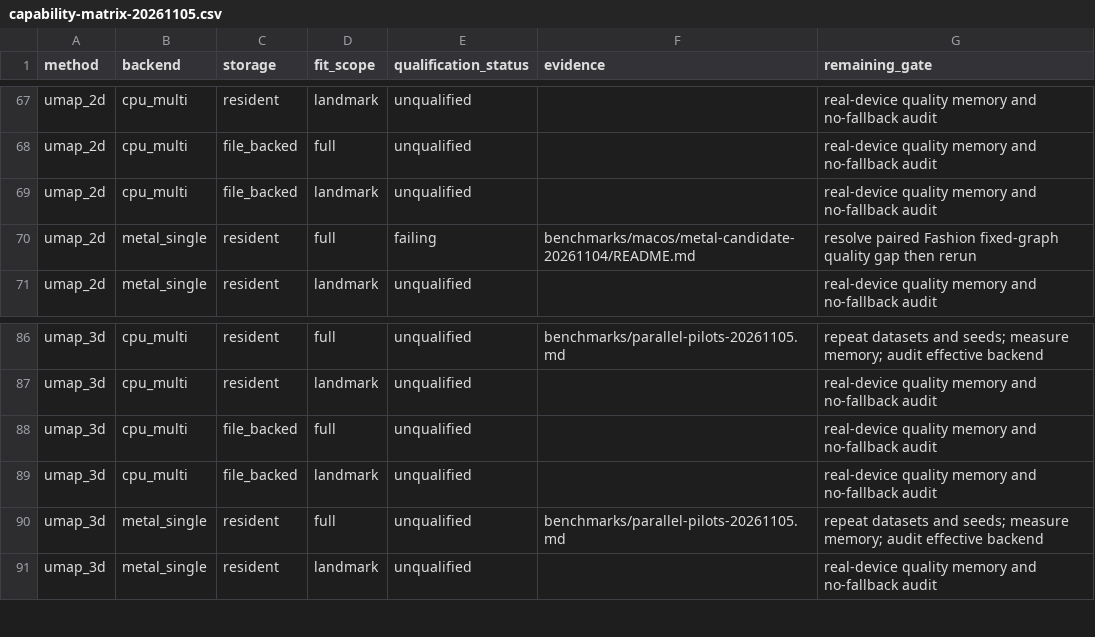
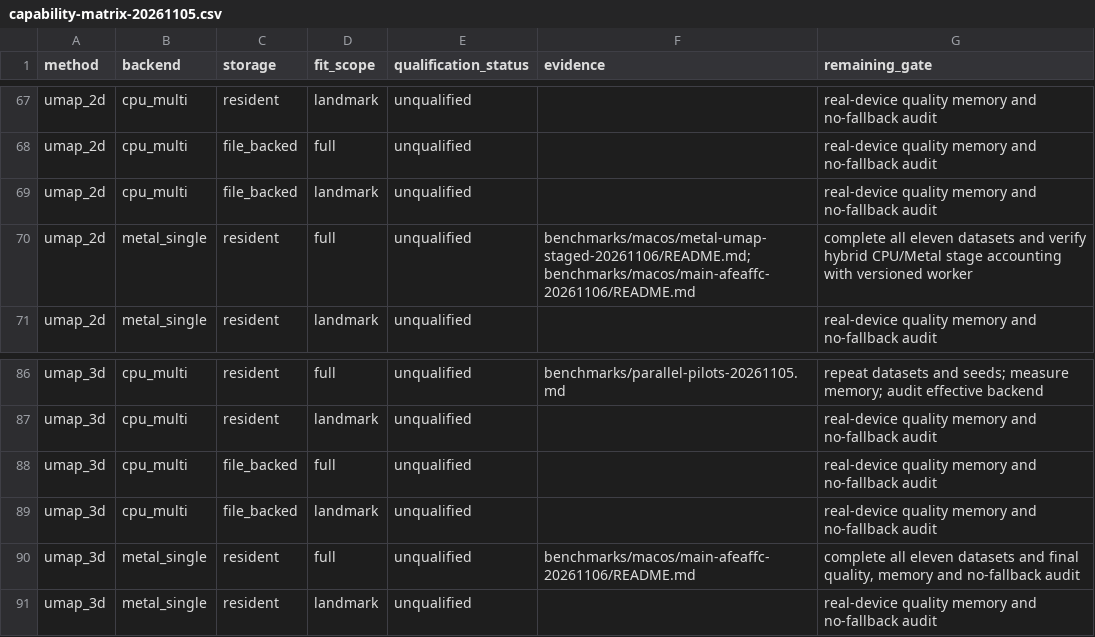
Before and after one commit to tkcaccia/fastEmbedR-extra, a CSV file: benchmarks/capability-matrix-20261105.csv, drawn as a sheet; only a part is shown, gaps mark what is left out.

```diff
--- a/benchmarks/capability-matrix-20261105.csv
+++ b/benchmarks/capability-matrix-20261105.csv
@@ -69,3 +69,3 @@ method,backend,storage,fit_scope,qualification_status,evidence,remaining_gate
 "umap_2d","cpu_multi","file_backed","landmark","unqualified","","real-device quality memory and no-fallback audit"
-"umap_2d","metal_single","resident","full","failing","benchmarks/macos/metal-candidate-20261104/README.md","resolve paired Fashion fixed-graph quality gap then rerun"
+"umap_2d","metal_single","resident","full","unqualified","benchmarks/macos/metal-umap-staged-20261106/README.md; benchmarks/macos/main-afeaffc-20261106/README.md","complete all eleven datasets and verify hybrid CPU/Metal stage accounting with versioned worker"
 "umap_2d","metal_single","resident","landmark","unqualified","","real-device quality memory and no-fallback audit"
@@ -89,3 +89,3 @@ method,backend,storage,fit_scope,qualification_status,evidence,remaining_gate
 "umap_3d","cpu_multi","file_backed","landmark","unqualified","","real-device quality memory and no-fallback audit"
-"umap_3d","metal_single","resident","full","unqualified","benchmarks/parallel-pilots-20261105.md","repeat datasets and seeds; measure memory; audit effective backend"
+"umap_3d","metal_single","resident","full","unqualified","benchmarks/macos/main-afeaffc-20261106/README.md","complete all eleven datasets and final quality, memory and no-fallback audit"
 "umap_3d","metal_single","resident","landmark","unqualified","","real-device quality memory and no-fallback audit"
```
